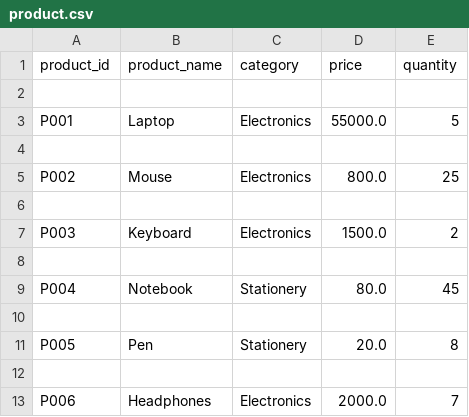
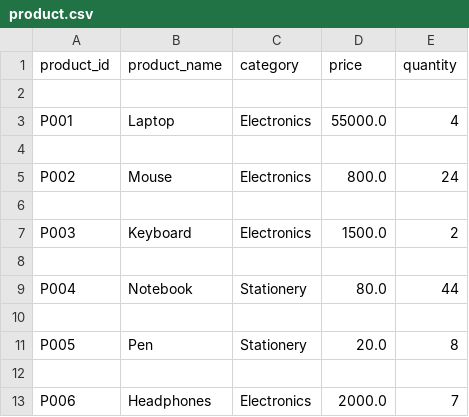
Before and after one commit to Devasree-k/level2_python, a CSV file: Day_5_Tasks/data/product.csv, drawn as a sheet.

```diff
--- a/Day_5_Tasks/data/product.csv
+++ b/Day_5_Tasks/data/product.csv
@@ -2,5 +2,5 @@ product_id,product_name,category,price,quantity
 
-P001,Laptop,Electronics,55000.0,5
+P001,Laptop,Electronics,55000.0,4
 
-P002,Mouse,Electronics,800.0,25
+P002,Mouse,Electronics,800.0,24
 
@@ -8,3 +8,3 @@ P003,Keyboard,Electronics,1500.0,2
 
-P004,Notebook,Stationery,80.0,45
+P004,Notebook,Stationery,80.0,44
 
```
Also changed, not shown: 8 other files.
